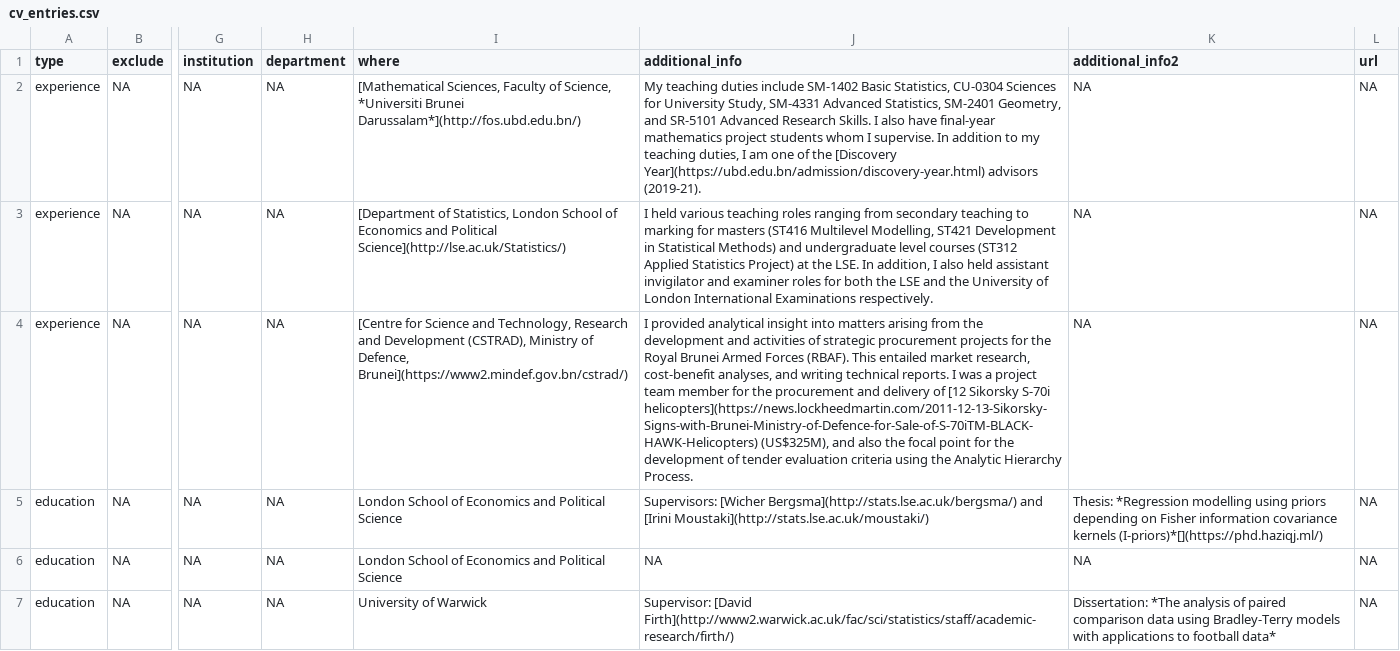
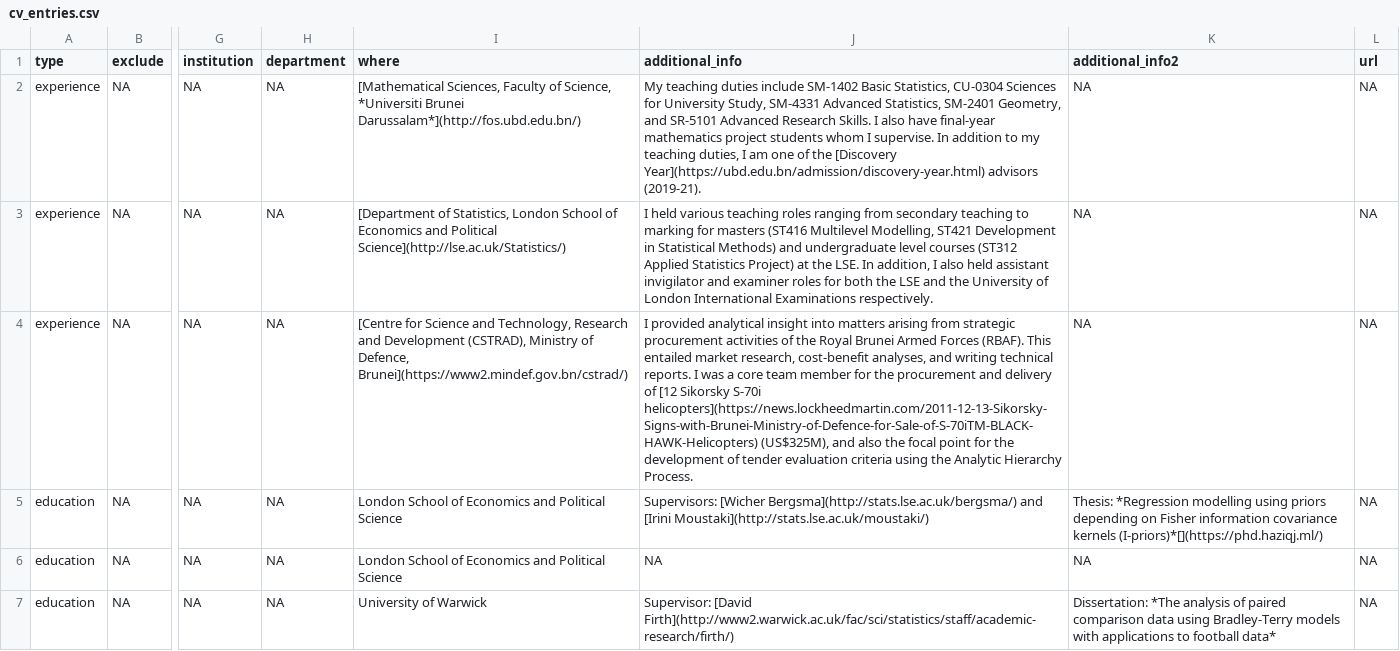
Before and after one commit to haziqj/cv, a CSV file: _content/cv_entries.csv, drawn as a sheet; only a part is shown, gaps mark what is left out; the diff covers the shown part only; the diff names each change by its address in the sheet, - before the commit and + after, or states it on an @@ line.

```diff
--- a/_content/cv_entries.csv
+++ b/_content/cv_entries.csv
-J4 (additional_info): …arising from the development and activities of strategic procurement projects for the Royal Brunei Armed Forces (RBAF). This entailed market research, cost-benefit analyses, and writing technical reports. I was a project team member…
+J4 (additional_info): …arising from strategic procurement activities of the Royal Brunei Armed Forces (RBAF). This entailed market research, cost-benefit analyses, and writing technical reports. I was a core team member…
```
Also changed, not shown: 2 edited cells elsewhere in this file, 3 other files.
